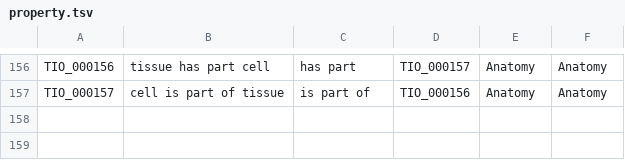
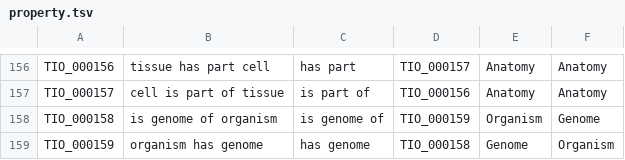
Before and after one commit to togoid/togoid-config, a TSV file: ontology/property.tsv, drawn as a sheet; only a part is shown, gaps mark what is left out; the diff names each change by its address in the sheet, - before the commit and + after, or states it on an @@ line.

```diff
--- a/ontology/property.tsv
+++ b/ontology/property.tsv
+row 158: TIO_000158 | is genome of organism | is genome of | TIO_000159 | Organism | Genome
+row 159: TIO_000159 | organism has genome | has genome | TIO_000158 | Genome | Organism
```
Also changed, not shown: 22 other files.
